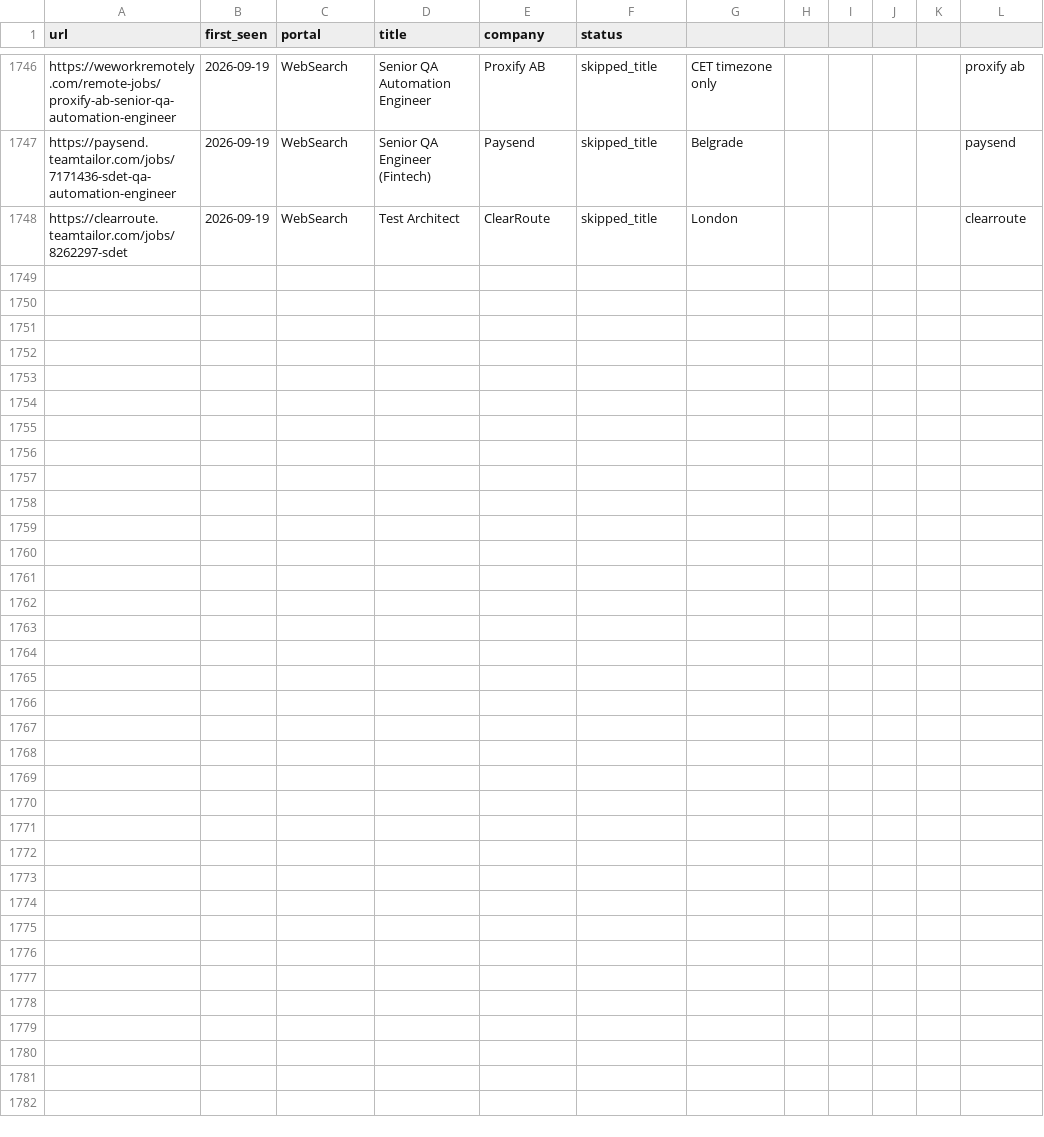
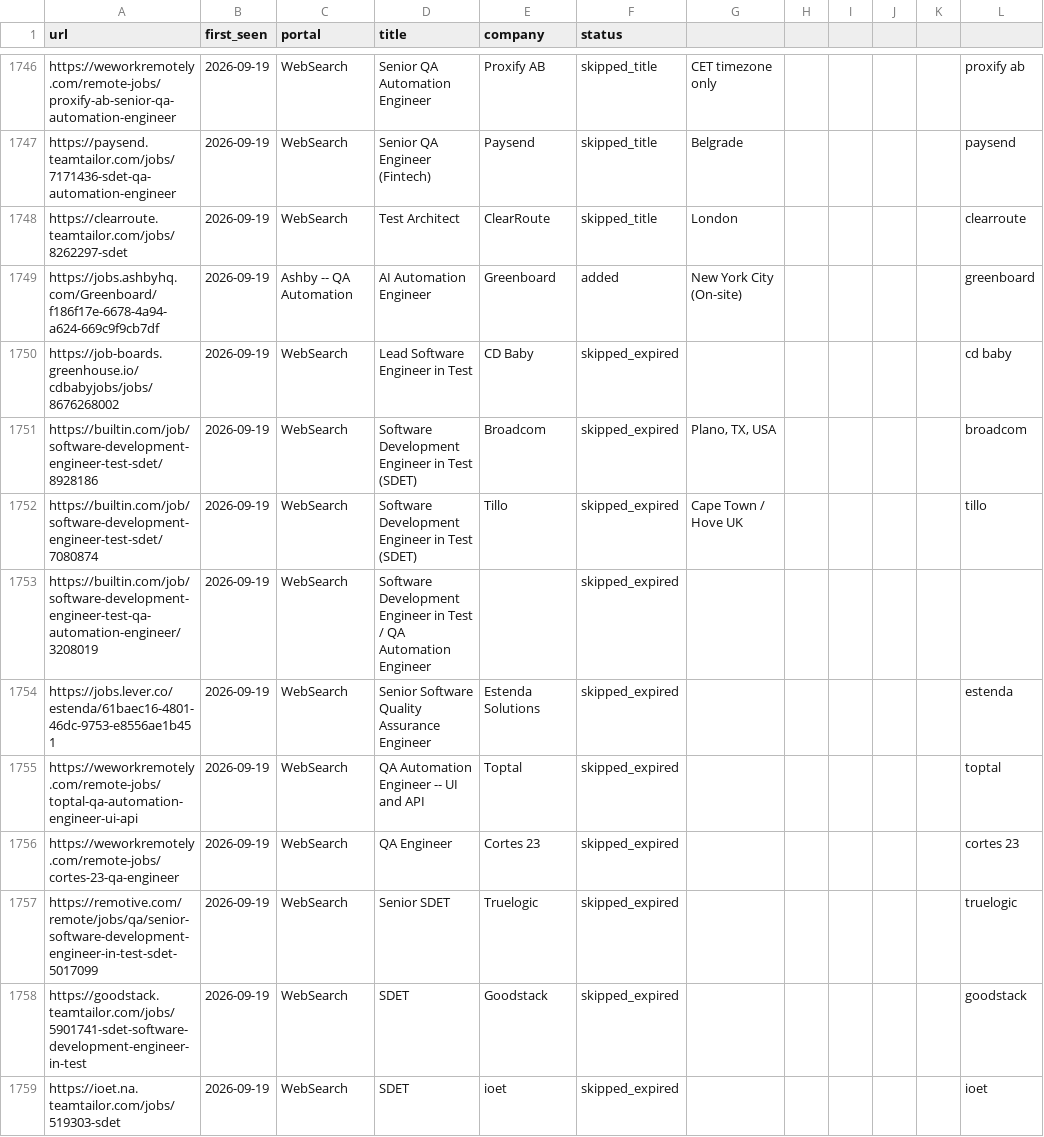
Before and after one commit to ahmets34/career-ops, a TSV file: data/scan-history.tsv, drawn as a sheet; only a part is shown, gaps mark what is left out; the diff covers the shown part only; the diff names each change by its address in the sheet, - before the commit and + after, or states it on an @@ line.

Commit message:
scan: websearch 2026-09-19 16:09 ET - 1 new offer

```diff
--- a/data/scan-history.tsv
+++ b/data/scan-history.tsv
+row 1749: https://jobs.ashbyhq.com/Greenboard/f186f17e-6678-4a94-a624-669c9f9cb7df | 2026-09-19 | Ashby -- QA Automation | AI Automation Engineer | Greenboard | added | New York City (On-site) |  |  |  |  | greenboard
+row 1750: https://job-boards.greenhouse.io/cdbabyjobs/jobs/8676268002 | 2026-09-19 | WebSearch | Lead Software Engineer in Test | CD Baby | skipped_expired |  |  |  |  |  | cd baby
+row 1751: https://builtin.com/job/software-development-engineer-test-sdet/8928186 | 2026-09-19 | WebSearch | Software Development Engineer in Test (SDET) | Broadcom | skipped_expired | Plano, TX, USA |  |  |  |  | broadcom
+row 1752: https://builtin.com/job/software-development-engineer-test-sdet/7080874 | 2026-09-19 | WebSearch | Software Development Engineer in Test (SDET) | Tillo | skipped_expired | Cape Town / Hove UK |  |  |  |  | tillo
+row 1753: https://builtin.com/job/software-development-engineer-test-qa-automation-engineer/3208019 | 2026-09-19 | WebSearch | Software Development Engineer in Test / QA Automation Engineer |  | skipped_expired
+row 1754: https://jobs.lever.co/estenda/61baec16-4801-46dc-9753-e8556ae1b451 | 2026-09-19 | WebSearch | Senior Software Quality Assurance Engineer | Estenda Solutions | skipped_expired |  |  |  |  |  | estenda
+row 1755: https://weworkremotely.com/remote-jobs/toptal-qa-automation-engineer-ui-api | 2026-09-19 | WebSearch | QA Automation Engineer -- UI and API | Toptal | skipped_expired |  |  |  |  |  | toptal
+row 1756: https://weworkremotely.com/remote-jobs/cortes-23-qa-engineer | 2026-09-19 | WebSearch | QA Engineer | Cortes 23 | skipped_expired |  |  |  |  |  | cortes 23
+row 1757: https://remotive.com/remote/jobs/qa/senior-software-development-engineer-in-test-sdet-5017099 | 2026-09-19 | WebSearch | Senior SDET | Truelogic | skipped_expired |  |  |  |  |  | truelogic
+row 1758: https://goodstack.teamtailor.com/jobs/5901741-sdet-software-development-engineer-in-test | 2026-09-19 | WebSearch | SDET | Goodstack | skipped_expired |  |  |  |  |  | goodstack
+row 1759: https://ioet.na.teamtailor.com/jobs/519303-sdet | 2026-09-19 | WebSearch | SDET | ioet | skipped_expired |  |  |  |  |  | ioet
```
Also changed, not shown: 11 added rows elsewhere in this file, 2 other files.
